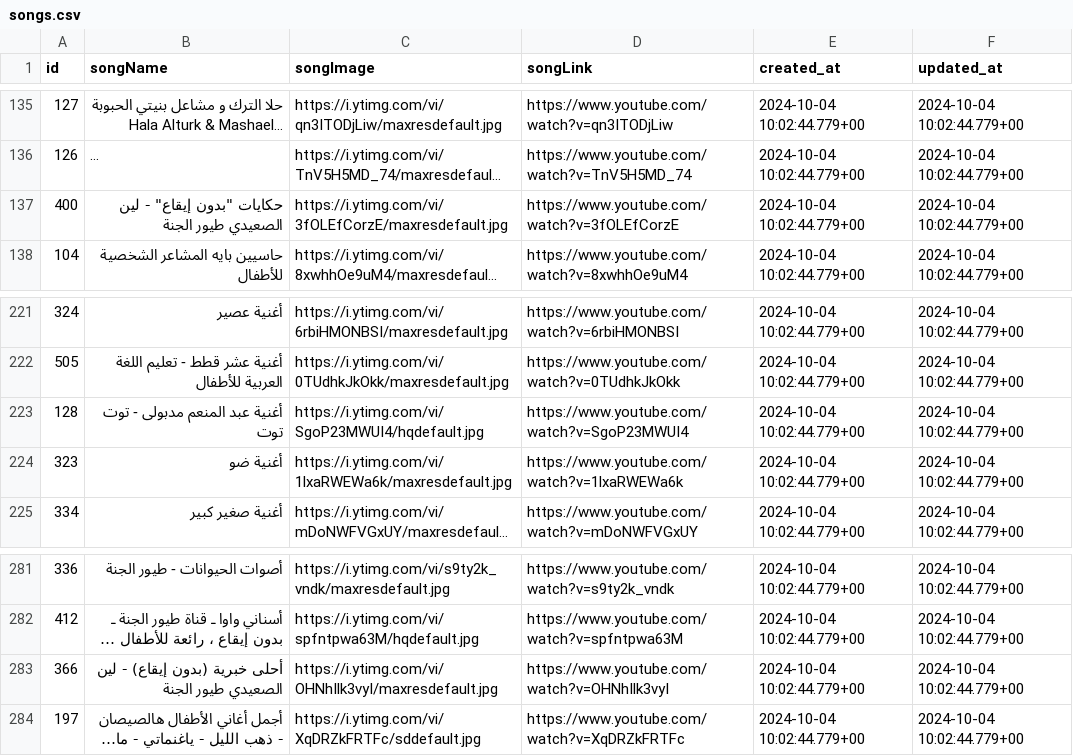
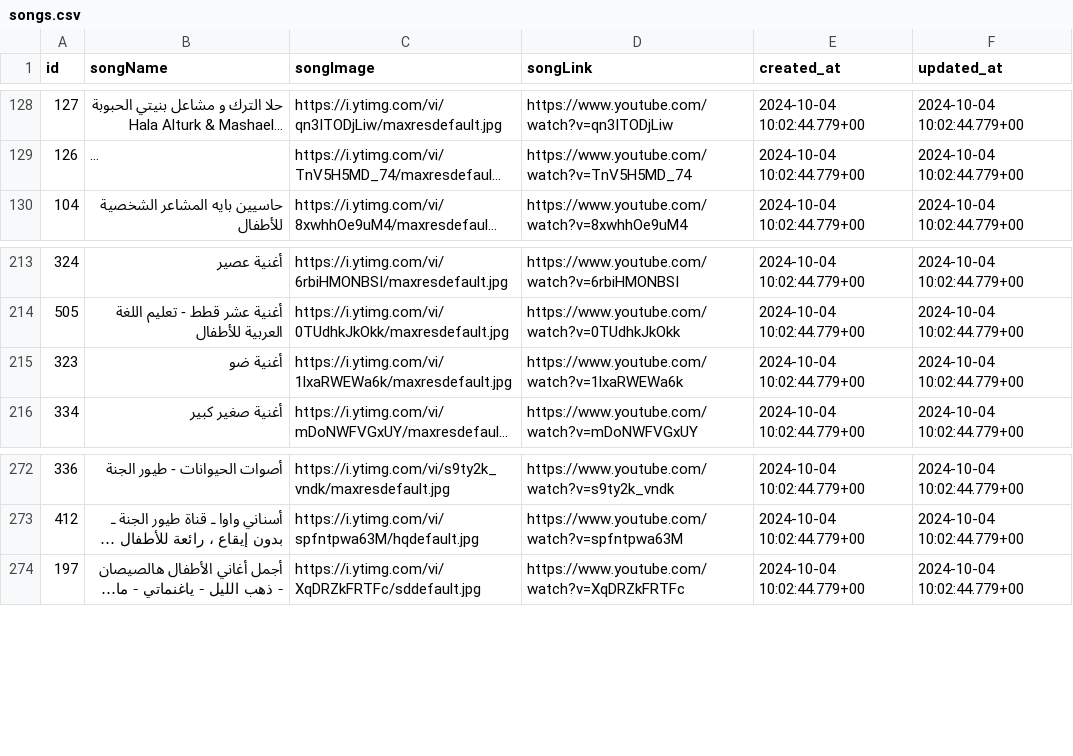
Before and after one commit to waelkamira/cartoon, a CSV file: csv/songs.csv, drawn as a sheet; only a part is shown, gaps mark what is left out; long unchanged cells end in …; the diff covers the shown part only; the diff names each change by its address in the sheet, - before the commit and + after, or states it on an @@ line.

Commit message:
fix youtube player

```diff
--- a/csv/songs.csv
+++ b/csv/songs.csv
-row 137: 400 | حكايات "بدون إيقاع" - لين الصعيدي طيور الجنة | https://i.ytimg.com/vi/3fOLEfCorzE/maxresdefault.jpg | https://www.youtube.com/watch?v=3fOLEfCorzE | 2024-10-04 10:02:44.779+00 | 2024-10-04 10:02:44.779+00
-row 223: 128 | أغنية عبد المنعم مدبولى - توت توت | https://i.ytimg.com/vi/SgoP23MWUI4/hqdefault.jpg | https://www.youtube.com/watch?v=SgoP23MWUI4 | 2024-10-04 10:02:44.779+00 | 2024-10-04 10:02:44.779+00
-row 283: 366 | أحلى خبرية (بدون إيقاع) - لين الصعيدي طيور الجنة | https://i.ytimg.com/vi/OHNhIlk3vyI/maxresdefault.jpg | https://www.youtube.com/watch?v=OHNhIlk3vyI | 2024-10-04 10:02:44.779+00 | 2024-10-04 10:02:44.779+00
```
Also changed, not shown: 9 removed rows elsewhere in this file, 12 other files.
